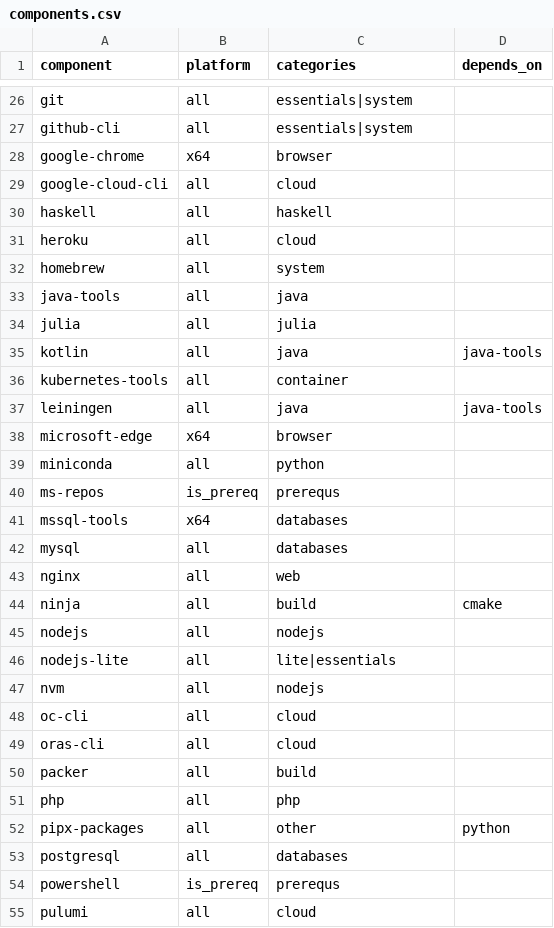
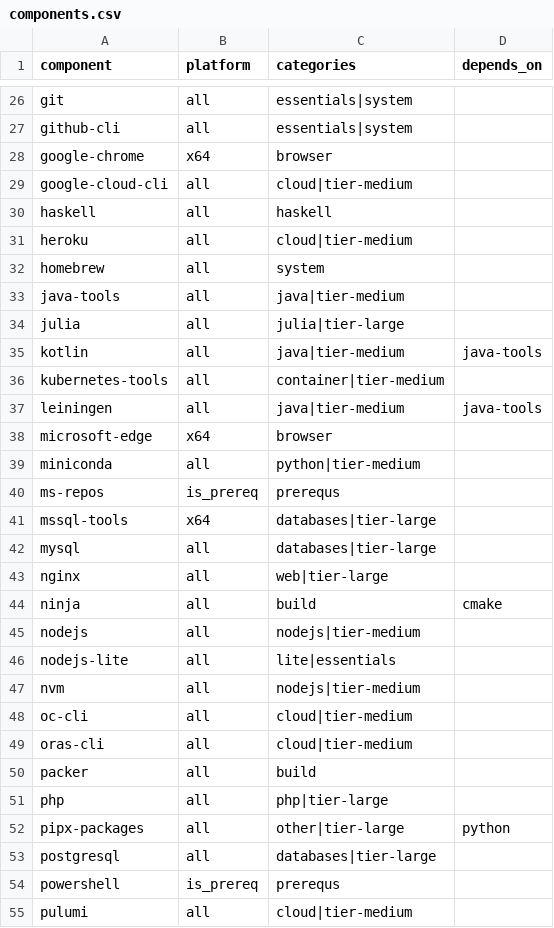
Before and after one commit to jul-m/gha-runner-compose, a CSV file: docker-build/local-install/components.csv, drawn as a sheet; only a part is shown, gaps mark what is left out; the diff covers the shown part only.

Commit message:
Refactor CI workflows and publish release process
- Updated ci.yml to streamline job definitions and improve clarity.
- Removed unnecessary comments and consolidated steps for better readability.
- Enhanced logic for checking existing images in the cache to optimize builds.
- Simplified the publish-release.yml workflow by removing redundant comments and improving the tagging process.
- Updated components.csv to categorize components by tiers for better management.
- Modified install-components.sh to enforce non-interactive installation behavior for upstream scripts.

```diff
--- a/docker-build/local-install/components.csv
+++ b/docker-build/local-install/components.csv
@@ -28,28 +28,28 @@ github-cli,all,essentials|system,
 google-chrome,x64,browser,
-google-cloud-cli,all,cloud,
+google-cloud-cli,all,cloud|tier-medium,
 haskell,all,haskell,
-heroku,all,cloud,
+heroku,all,cloud|tier-medium,
 homebrew,all,system,
-java-tools,all,java,
-julia,all,julia,
-kotlin,all,java,java-tools
-kubernetes-tools,all,container,
-leiningen,all,java,java-tools
+java-tools,all,java|tier-medium,
+julia,all,julia|tier-large,
+kotlin,all,java|tier-medium,java-tools
+kubernetes-tools,all,container|tier-medium,
+leiningen,all,java|tier-medium,java-tools
 microsoft-edge,x64,browser,
-miniconda,all,python,
+miniconda,all,python|tier-medium,
 ms-repos,is_prereq,prerequs,
-mssql-tools,x64,databases,
-mysql,all,databases,
-nginx,all,web,
+mssql-tools,x64,databases|tier-large,
+mysql,all,databases|tier-large,
+nginx,all,web|tier-large,
 ninja,all,build,cmake
-nodejs,all,nodejs,
+nodejs,all,nodejs|tier-medium,
 nodejs-lite,all,lite|essentials,
-nvm,all,nodejs,
-oc-cli,all,cloud,
-oras-cli,all,cloud,
+nvm,all,nodejs|tier-medium,
+oc-cli,all,cloud|tier-medium,
+oras-cli,all,cloud|tier-medium,
 packer,all,build,
-php,all,php,
-pipx-packages,all,other,python
-postgresql,all,databases,
+php,all,php|tier-large,
+pipx-packages,all,other|tier-large,python
+postgresql,all,databases|tier-large,
 powershell,is_prereq,prerequs,
-pulumi,all,cloud,
+pulumi,all,cloud|tier-medium,
```
Also changed, not shown: 24 edited cells elsewhere in this file, 4 other files.
